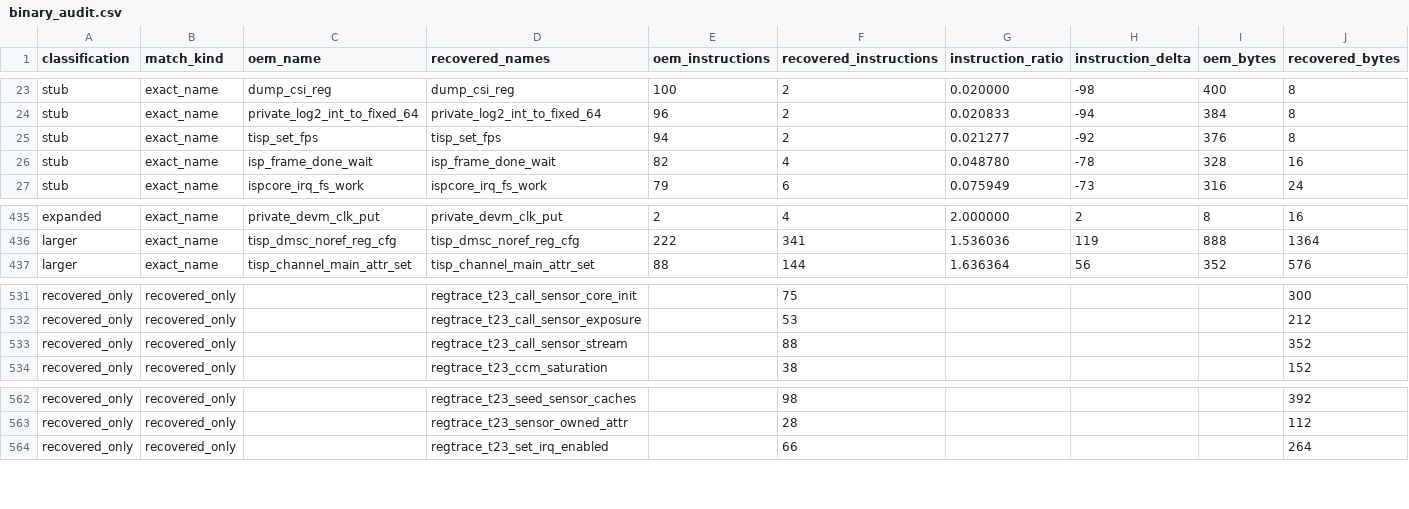
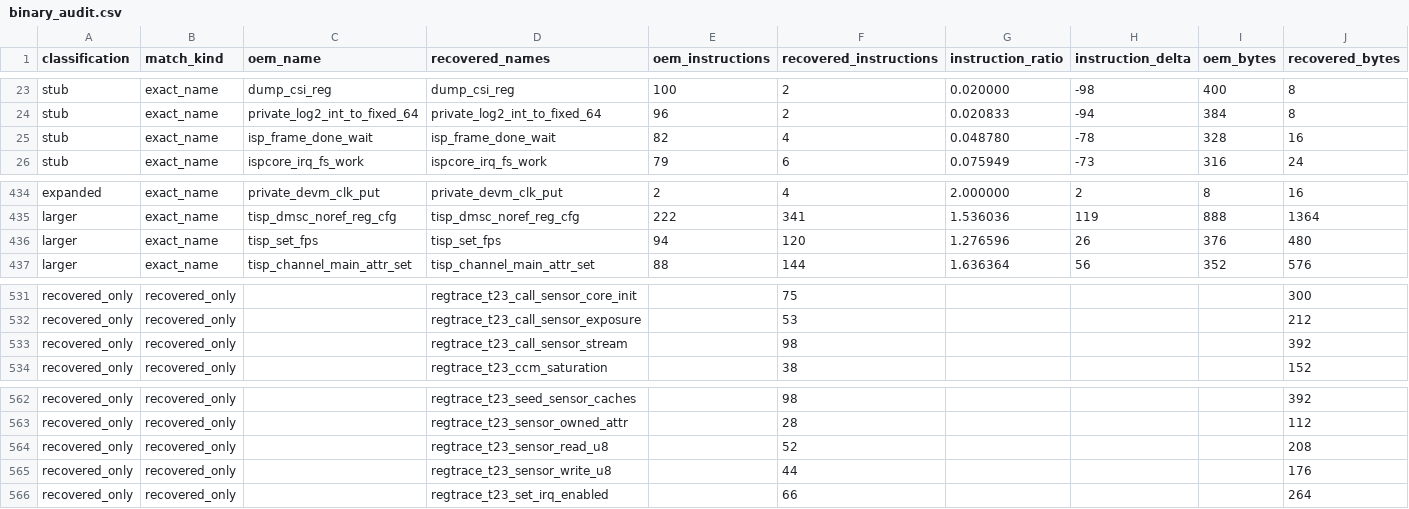
Before and after one commit to opensensor/isp, a CSV file: driver/t23/audit/binary_audit.csv, drawn as a sheet; only a part is shown, gaps mark what is left out; removed rows and columns are numbered as before the commit, all else as after; rows hold the shown columns only; the diff names each change by its address in the sheet, - before the commit and + after, or states it on an @@ line.

Commit message:
Recover T23 SC2336 frame-rate control

```diff
--- a/driver/t23/audit/binary_audit.csv
+++ b/driver/t23/audit/binary_audit.csv
-row 25: stub | exact_name | tisp_set_fps | tisp_set_fps | 94 | 2 | 0.021277 | -92 | 376 | 8
+row 436: larger | exact_name | tisp_set_fps | tisp_set_fps | 94 | 120 | 1.276596 | 26 | 376 | 480
-row 533: recovered_only | recovered_only |  | regtrace_t23_call_sensor_stream |  | 88 |  |  |  | 352
+row 533: recovered_only | recovered_only |  | regtrace_t23_call_sensor_stream |  | 98 |  |  |  | 392
+row 564: recovered_only | recovered_only |  | regtrace_t23_sensor_read_u8 |  | 52 |  |  |  | 208
+row 565: recovered_only | recovered_only |  | regtrace_t23_sensor_write_u8 |  | 44 |  |  |  | 176
```
Also changed, not shown: 4 other files.
